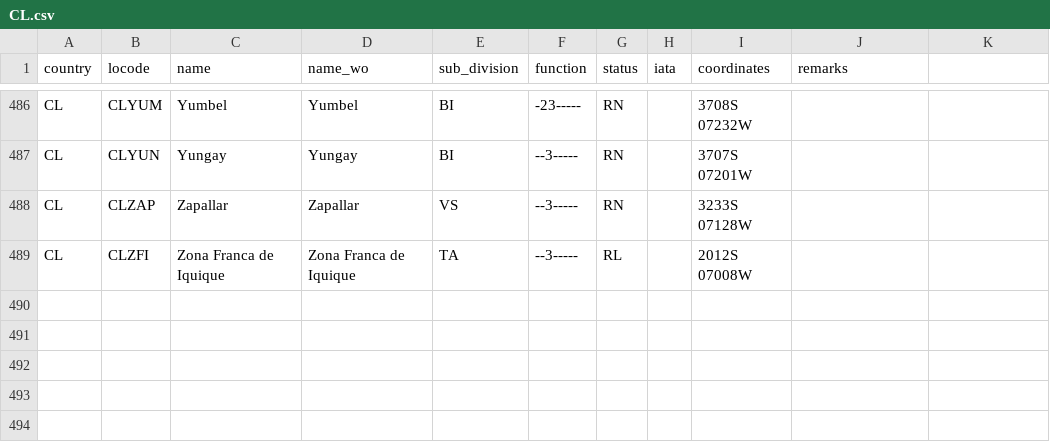
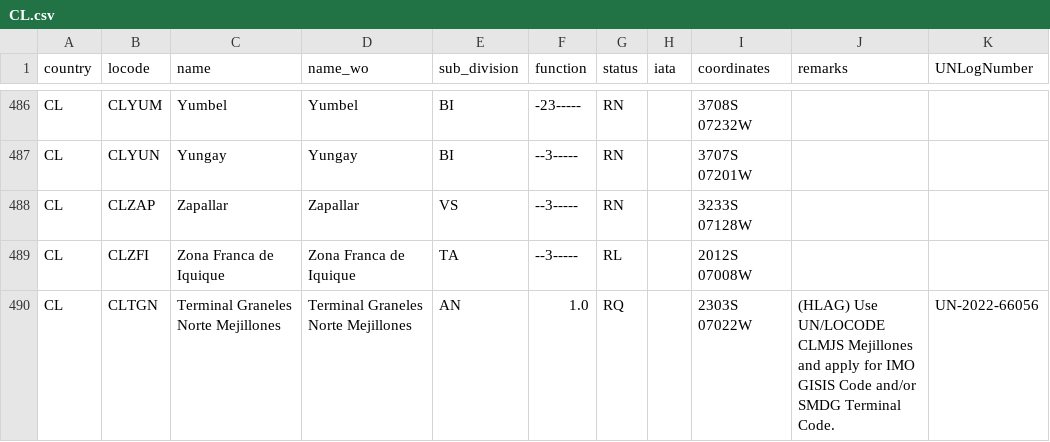
Before and after one commit to cmsdroff/unlocode, a CSV file: locodes/CL.csv, drawn as a sheet; only a part is shown, gaps mark what is left out; the diff names each change by its address in the sheet, - before the commit and + after, or states it on an @@ line.

Commit message:
update

```diff
--- a/locodes/CL.csv
+++ b/locodes/CL.csv
-K1: (empty)
+K1: UNLogNumber
+row 490: CL | CLTGN | Terminal Graneles Norte Mejillones | Terminal Graneles Norte Mejillones | AN | 1.0 | RQ |  | 2303S 07022W | (HLAG) Use UN/LOCODE CLMJS Mejillones and apply for IMO GISIS Code and/or SMDG Terminal Code. | UN-2022-66056
```
